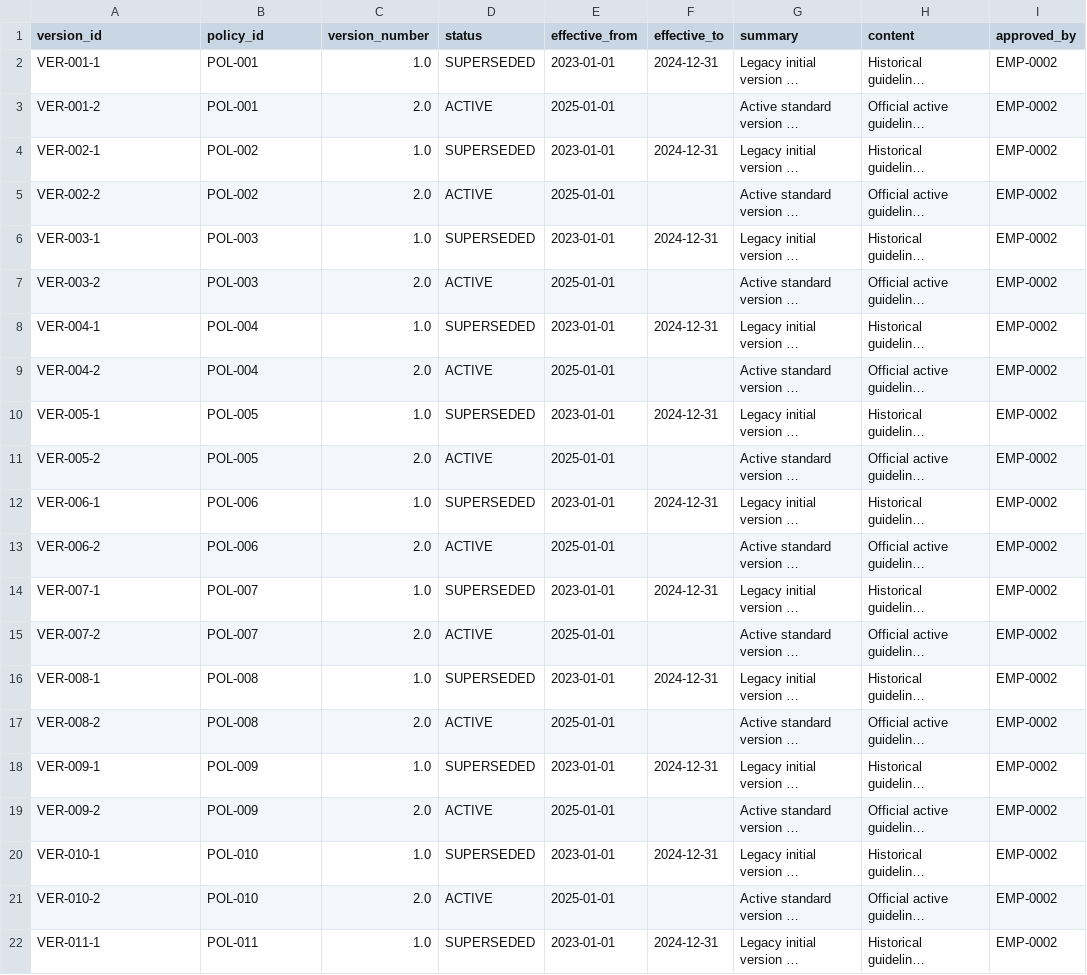
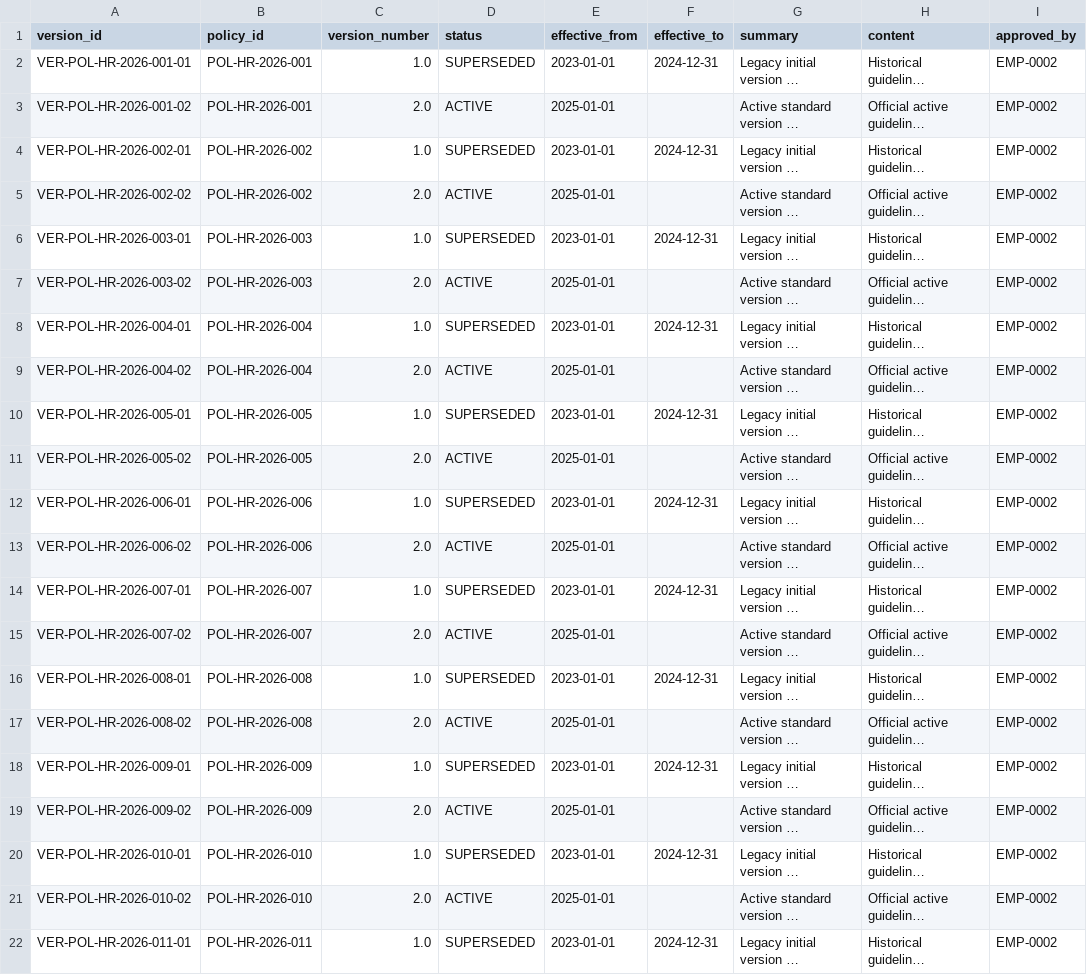
Before and after one commit to Divya-Kanaparti/hr-request-resolution-, a CSV file: data/starter/policy_versions.csv, drawn as a sheet; only a part is shown; long unchanged cells end in …; the diff covers the shown part only; the diff names each change by its address in the sheet, - before the commit and + after, or states it on an @@ line.

```diff
--- a/data/starter/policy_versions.csv
+++ b/data/starter/policy_versions.csv
-A2 (version_id): VER-001-1
+A2 (version_id): VER-POL-HR-2026-001-01
-B2:B3 (policy_id): POL-001
+B2:B3 (policy_id): POL-HR-2026-001
-A3 (version_id): VER-001-2
+A3 (version_id): VER-POL-HR-2026-001-02
-A4 (version_id): VER-002-1
+A4 (version_id): VER-POL-HR-2026-002-01
-B4:B5 (policy_id): POL-002
+B4:B5 (policy_id): POL-HR-2026-002
-A5 (version_id): VER-002-2
+A5 (version_id): VER-POL-HR-2026-002-02
-A6 (version_id): VER-003-1
+A6 (version_id): VER-POL-HR-2026-003-01
-B6:B7 (policy_id): POL-003
+B6:B7 (policy_id): POL-HR-2026-003
-A7 (version_id): VER-003-2
+A7 (version_id): VER-POL-HR-2026-003-02
-A8 (version_id): VER-004-1
+A8 (version_id): VER-POL-HR-2026-004-01
-B8:B9 (policy_id): POL-004
+B8:B9 (policy_id): POL-HR-2026-004
-A9 (version_id): VER-004-2
+A9 (version_id): VER-POL-HR-2026-004-02
-A10 (version_id): VER-005-1
+A10 (version_id): VER-POL-HR-2026-005-01
-B10:B11 (policy_id): POL-005
+B10:B11 (policy_id): POL-HR-2026-005
-A11 (version_id): VER-005-2
+A11 (version_id): VER-POL-HR-2026-005-02
-A12 (version_id): VER-006-1
+A12 (version_id): VER-POL-HR-2026-006-01
-B12:B13 (policy_id): POL-006
+B12:B13 (policy_id): POL-HR-2026-006
-A13 (version_id): VER-006-2
+A13 (version_id): VER-POL-HR-2026-006-02
-A14 (version_id): VER-007-1
+A14 (version_id): VER-POL-HR-2026-007-01
-B14:B15 (policy_id): POL-007
+B14:B15 (policy_id): POL-HR-2026-007
-A15 (version_id): VER-007-2
+A15 (version_id): VER-POL-HR-2026-007-02
-A16 (version_id): VER-008-1
+A16 (version_id): VER-POL-HR-2026-008-01
-B16:B17 (policy_id): POL-008
+B16:B17 (policy_id): POL-HR-2026-008
-A17 (version_id): VER-008-2
+A17 (version_id): VER-POL-HR-2026-008-02
-A18 (version_id): VER-009-1
+A18 (version_id): VER-POL-HR-2026-009-01
-B18:B19 (policy_id): POL-009
+B18:B19 (policy_id): POL-HR-2026-009
-A19 (version_id): VER-009-2
+A19 (version_id): VER-POL-HR-2026-009-02
-A20 (version_id): VER-010-1
+A20 (version_id): VER-POL-HR-2026-010-01
-B20:B21 (policy_id): POL-010
+B20:B21 (policy_id): POL-HR-2026-010
-A21 (version_id): VER-010-2
+A21 (version_id): VER-POL-HR-2026-010-02
-A22 (version_id): VER-011-1
+A22 (version_id): VER-POL-HR-2026-011-01
-B22 (policy_id): POL-011
+B22 (policy_id): POL-HR-2026-011
```
Also changed, not shown: 78 edited cells elsewhere in this file, data/starter/assignments.csv, data/starter/knowledge_articles.csv, 19 other files.
